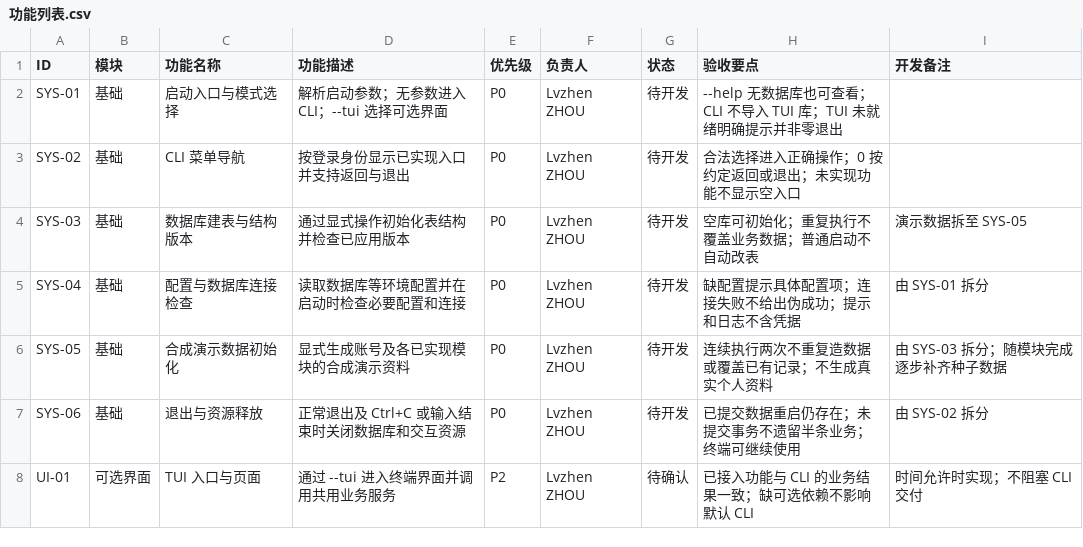
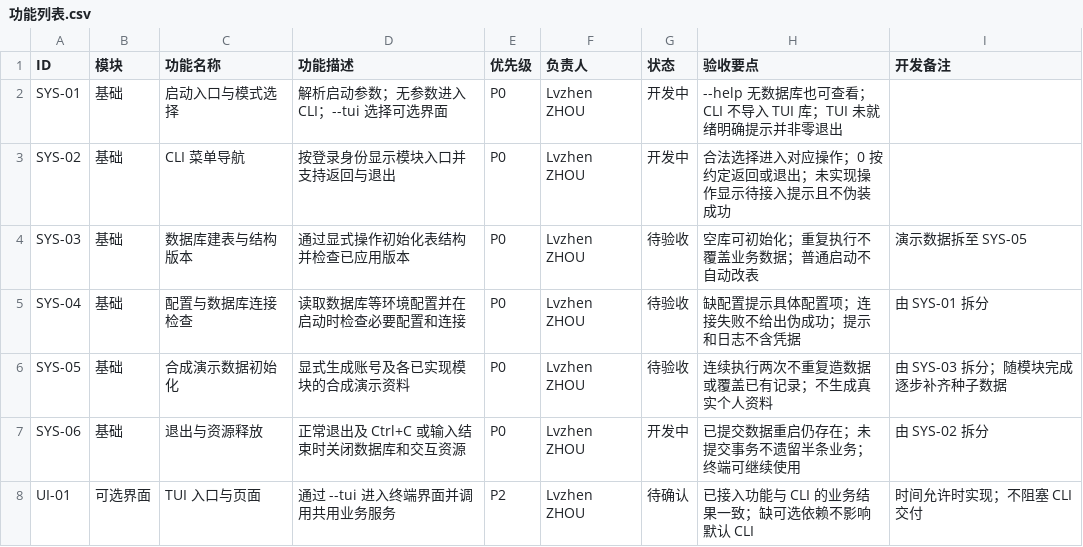
Before and after one commit to ZnLuAr/CS2-G3-SE, a CSV file: docs/功能列表.csv, drawn as a sheet; only a part is shown; the diff covers the shown part only.

```diff
--- a/docs/功能列表.csv
+++ b/docs/功能列表.csv
@@ -1,8 +1,8 @@
 ID,模块,功能名称,功能描述,优先级,负责人,状态,验收要点,开发备注
-SYS-01,基础,启动入口与模式选择,解析启动参数；无参数进入 CLI；--tui 选择可选界面,P0,Lvzhen ZHOU,待开发,--help 无数据库也可查看；CLI 不导入 TUI 库；TUI 未就绪明确提示并非零退出,
-SYS-02,基础,CLI 菜单导航,按登录身份显示已实现入口并支持返回与退出,P0,Lvzhen ZHOU,待开发,合法选择进入正确操作；0 按约定返回或退出；未实现功能不显示空入口,
-SYS-03,基础,数据库建表与结构版本,通过显式操作初始化表结构并检查已应用版本,P0,Lvzhen ZHOU,待开发,空库可初始化；重复执行不覆盖业务数据；普通启动不自动改表,演示数据拆至 SYS-05
-SYS-04,基础,配置与数据库连接检查,读取数据库等环境配置并在启动时检查必要配置和连接,P0,Lvzhen ZHOU,待开发,缺配置提示具体配置项；连接失败不给出伪成功；提示和日志不含凭据,由 SYS-01 拆分
-SYS-05,基础,合成演示数据初始化,显式生成账号及各已实现模块的合成演示资料,P0,Lvzhen ZHOU,待开发,连续执行两次不重复造数据或覆盖已有记录；不生成真实个人资料,由 SYS-03 拆分；随模块完成逐步补齐种子数据
-SYS-06,基础,退出与资源释放,正常退出及 Ctrl+C 或输入结束时关闭数据库和交互资源,P0,Lvzhen ZHOU,待开发,已提交数据重启仍存在；未提交事务不遗留半条业务；终端可继续使用,由 SYS-02 拆分
+SYS-01,基础,启动入口与模式选择,解析启动参数；无参数进入 CLI；--tui 选择可选界面,P0,Lvzhen ZHOU,开发中,--help 无数据库也可查看；CLI 不导入 TUI 库；TUI 未就绪明确提示并非零退出,
+SYS-02,基础,CLI 菜单导航,按登录身份显示模块入口并支持返回与退出,P0,Lvzhen ZHOU,开发中,合法选择进入对应操作；0 按约定返回或退出；未实现操作显示待接入提示且不伪装成功,
+SYS-03,基础,数据库建表与结构版本,通过显式操作初始化表结构并检查已应用版本,P0,Lvzhen ZHOU,待验收,空库可初始化；重复执行不覆盖业务数据；普通启动不自动改表,演示数据拆至 SYS-05
+SYS-04,基础,配置与数据库连接检查,读取数据库等环境配置并在启动时检查必要配置和连接,P0,Lvzhen ZHOU,待验收,缺配置提示具体配置项；连接失败不给出伪成功；提示和日志不含凭据,由 SYS-01 拆分
+SYS-05,基础,合成演示数据初始化,显式生成账号及各已实现模块的合成演示资料,P0,Lvzhen ZHOU,待验收,连续执行两次不重复造数据或覆盖已有记录；不生成真实个人资料,由 SYS-03 拆分；随模块完成逐步补齐种子数据
+SYS-06,基础,退出与资源释放,正常退出及 Ctrl+C 或输入结束时关闭数据库和交互资源,P0,Lvzhen ZHOU,开发中,已提交数据重启仍存在；未提交事务不遗留半条业务；终端可继续使用,由 SYS-02 拆分
 UI-01,可选界面,TUI 入口与页面,通过 --tui 进入终端界面并调用共用业务服务,P2,Lvzhen ZHOU,待确认,已接入功能与 CLI 的业务结果一致；缺可选依赖不影响默认 CLI,时间允许时实现；不阻塞 CLI 交付
```
Also changed, not shown: 15 edited cells elsewhere in this file, 15 other files.
